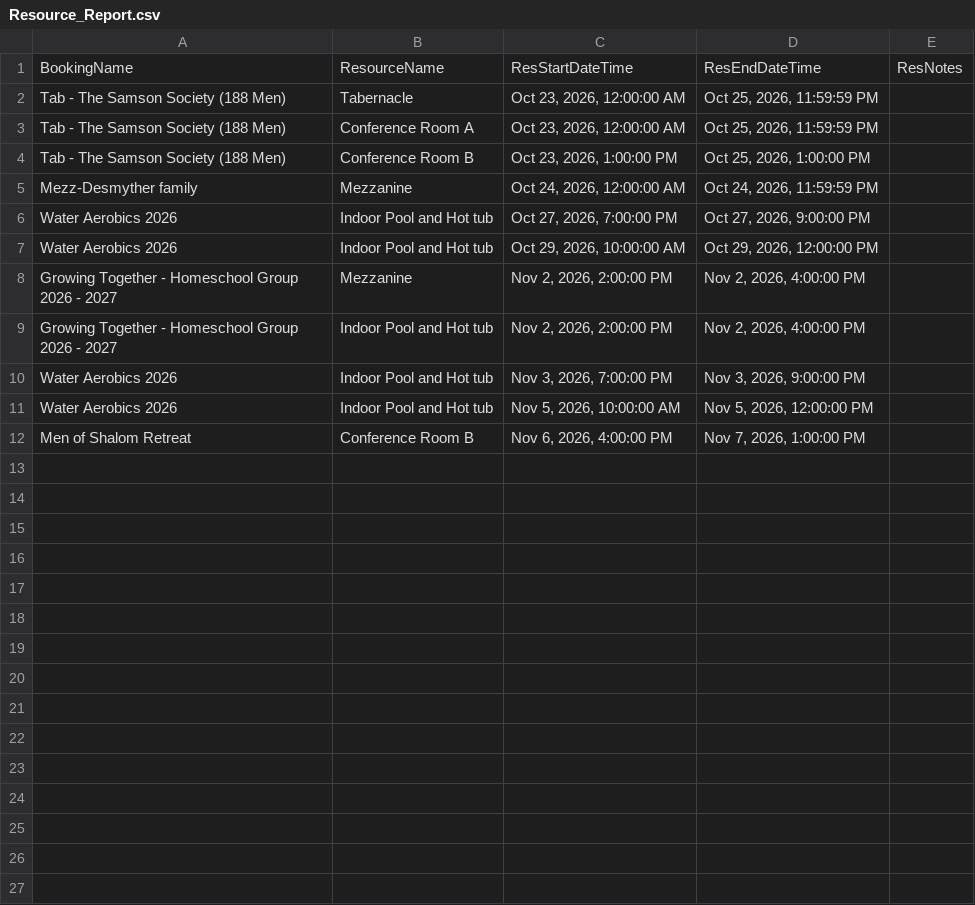
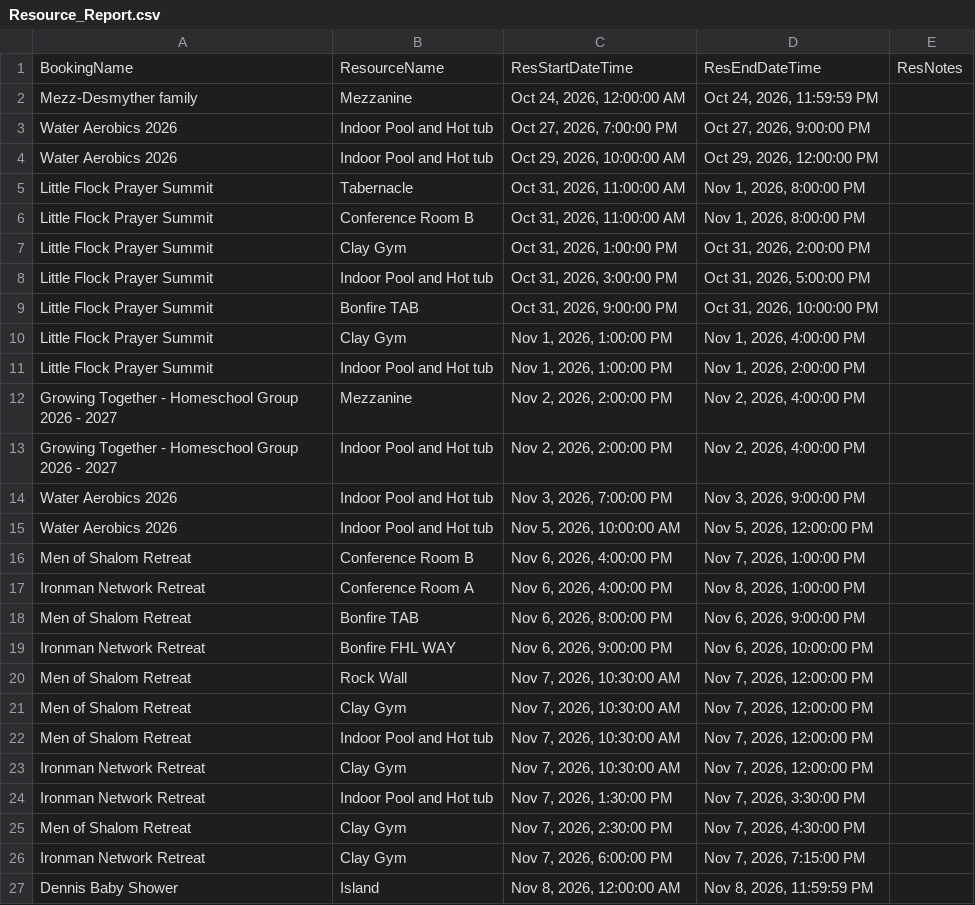
Before and after one commit to solomon123james-cmd/fhl-dashboard-data, a CSV file: data/Resource_Report.csv, drawn as a sheet; removed rows and columns are numbered as before the commit, all else as after; the diff names each change by its address in the sheet, - before the commit and + after, or states it on an @@ line.

Commit message:
sync: update data/Resource_Report.csv

```diff
--- a/data/Resource_Report.csv
+++ b/data/Resource_Report.csv
-row 2: Tab - The Samson Society (188 Men) | Tabernacle | Oct 23, 2026, 12:00:00 AM | Oct 25, 2026, 11:59:59 PM
-row 3: Tab - The Samson Society (188 Men) | Conference Room A | Oct 23, 2026, 12:00:00 AM | Oct 25, 2026, 11:59:59 PM
-row 4: Tab - The Samson Society (188 Men) | Conference Room B | Oct 23, 2026, 1:00:00 PM | Oct 25, 2026, 1:00:00 PM
+row 5: Little Flock Prayer Summit | Tabernacle | Oct 31, 2026, 11:00:00 AM | Nov 1, 2026, 8:00:00 PM
+row 6: Little Flock Prayer Summit | Conference Room B | Oct 31, 2026, 11:00:00 AM | Nov 1, 2026, 8:00:00 PM
+row 7: Little Flock Prayer Summit | Clay Gym | Oct 31, 2026, 1:00:00 PM | Oct 31, 2026, 2:00:00 PM
+row 8: Little Flock Prayer Summit | Indoor Pool and Hot tub | Oct 31, 2026, 3:00:00 PM | Oct 31, 2026, 5:00:00 PM
+row 9: Little Flock Prayer Summit | Bonfire TAB | Oct 31, 2026, 9:00:00 PM | Oct 31, 2026, 10:00:00 PM
+row 10: Little Flock Prayer Summit | Clay Gym | Nov 1, 2026, 1:00:00 PM | Nov 1, 2026, 4:00:00 PM
+row 11: Little Flock Prayer Summit | Indoor Pool and Hot tub | Nov 1, 2026, 1:00:00 PM | Nov 1, 2026, 2:00:00 PM
+row 17: Ironman Network Retreat | Conference Room A | Nov 6, 2026, 4:00:00 PM | Nov 8, 2026, 1:00:00 PM
+row 18: Men of Shalom Retreat | Bonfire TAB | Nov 6, 2026, 8:00:00 PM | Nov 6, 2026, 9:00:00 PM
+row 19: Ironman Network Retreat | Bonfire FHL WAY | Nov 6, 2026, 9:00:00 PM | Nov 6, 2026, 10:00:00 PM
+row 20: Men of Shalom Retreat | Rock Wall | Nov 7, 2026, 10:30:00 AM | Nov 7, 2026, 12:00:00 PM
+row 21: Men of Shalom Retreat | Clay Gym | Nov 7, 2026, 10:30:00 AM | Nov 7, 2026, 12:00:00 PM
+row 22: Men of Shalom Retreat | Indoor Pool and Hot tub | Nov 7, 2026, 10:30:00 AM | Nov 7, 2026, 12:00:00 PM
+row 23: Ironman Network Retreat | Clay Gym | Nov 7, 2026, 10:30:00 AM | Nov 7, 2026, 12:00:00 PM
+row 24: Ironman Network Retreat | Indoor Pool and Hot tub | Nov 7, 2026, 1:30:00 PM | Nov 7, 2026, 3:30:00 PM
+row 25: Men of Shalom Retreat | Clay Gym | Nov 7, 2026, 2:30:00 PM | Nov 7, 2026, 4:30:00 PM
+row 26: Ironman Network Retreat | Clay Gym | Nov 7, 2026, 6:00:00 PM | Nov 7, 2026, 7:15:00 PM
+row 27: Dennis Baby Shower | Island | Nov 8, 2026, 12:00:00 AM | Nov 8, 2026, 11:59:59 PM
```
